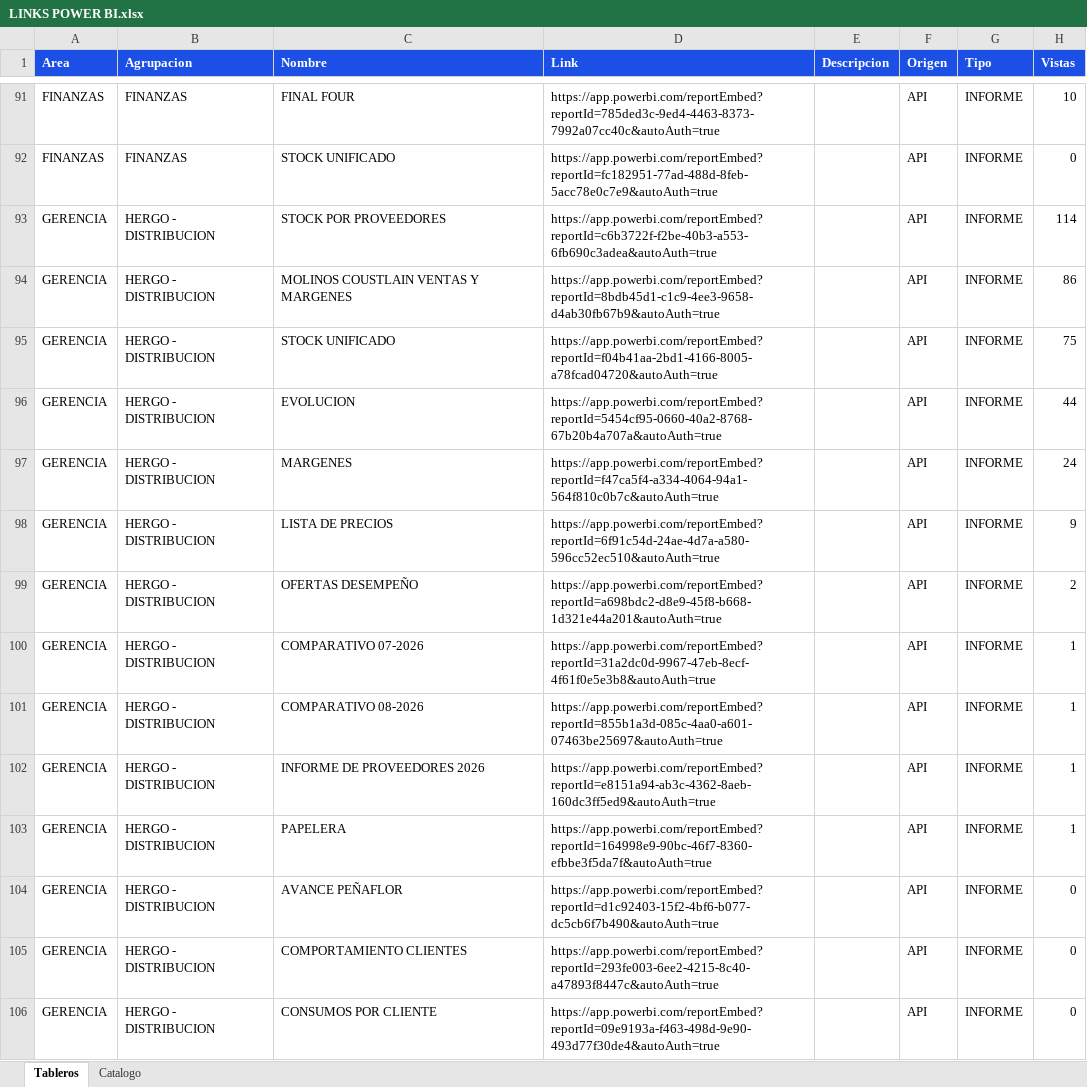
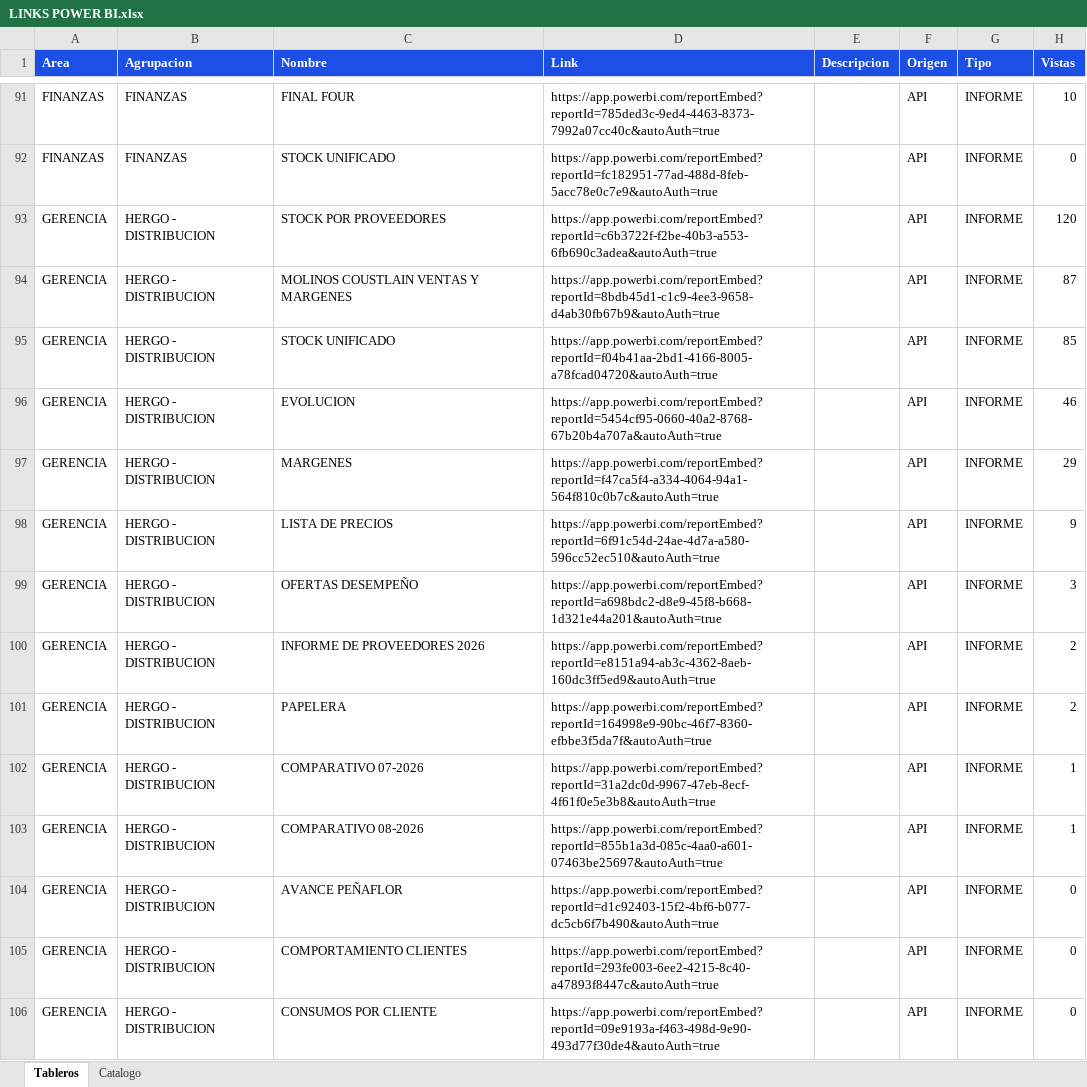
Before and after one commit to planeamientocomercialhergo-cyber/tableros-powerbi, an Excel workbook: LINKS POWER BI.xlsx, sheet Tableros, drawn as a sheet; only a part is shown, gaps mark what is left out; values as stored, in another font and other column widths than the file's, no borders; removed rows and columns are numbered as before the commit, all else as after; the diff covers the shown part only; the diff names each change by its address in the sheet, - before the commit and + after, or states it on an @@ line.

Commit message:
Actualizo tableros (2026-08-29 07:44) - 123 informes de Power BI y 27 links a mano

```diff
--- a/LINKS POWER BI.xlsx (sheet Tableros)
+++ b/LINKS POWER BI.xlsx (sheet Tableros)
-H93 (Vistas): 114
+H93 (Vistas): 120
-H94 (Vistas): 86
+H94 (Vistas): 87
-H95 (Vistas): 75
+H95 (Vistas): 85
-H96 (Vistas): 44
+H96 (Vistas): 46
-H97 (Vistas): 24
+H97 (Vistas): 29
-H99 (Vistas): 2
+H99 (Vistas): 3
+row 100: GERENCIA | HERGO - DISTRIBUCION | INFORME DE PROVEEDORES 2026 | https://app.powerbi.com/reportEmbed?reportId=e8151a94-ab3c-4362-8aeb-160dc3ff5ed9&autoAuth=true |  | API | INFORME | 2
+row 101: GERENCIA | HERGO - DISTRIBUCION | PAPELERA | https://app.powerbi.com/reportEmbed?reportId=164998e9-90bc-46f7-8360-efbbe3f5da7f&autoAuth=true |  | API | INFORME | 2
-row 102: GERENCIA | HERGO - DISTRIBUCION | INFORME DE PROVEEDORES 2026 | https://app.powerbi.com/reportEmbed?reportId=e8151a94-ab3c-4362-8aeb-160dc3ff5ed9&autoAuth=true |  | API | INFORME | 1
-row 103: GERENCIA | HERGO - DISTRIBUCION | PAPELERA | https://app.powerbi.com/reportEmbed?reportId=164998e9-90bc-46f7-8360-efbbe3f5da7f&autoAuth=true |  | API | INFORME | 1
```
Also changed, not shown: 2 added rows, 2 removed rows and 23 edited cells elsewhere in this sheet, sheet Catalogo.
